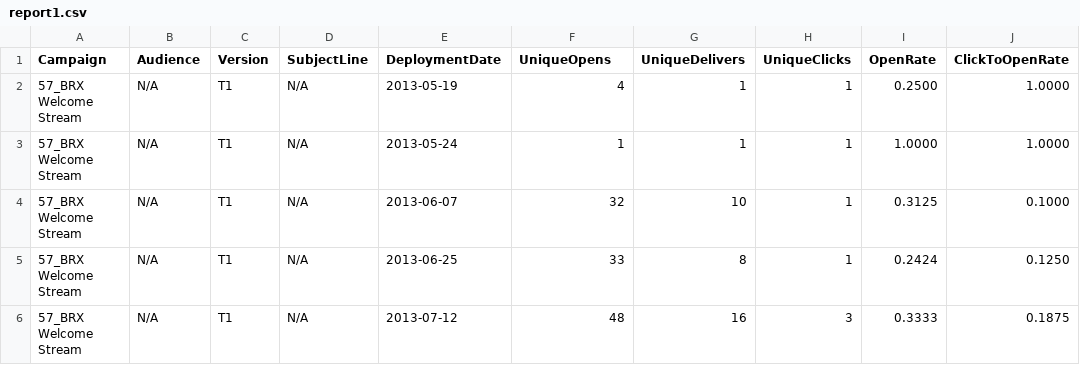
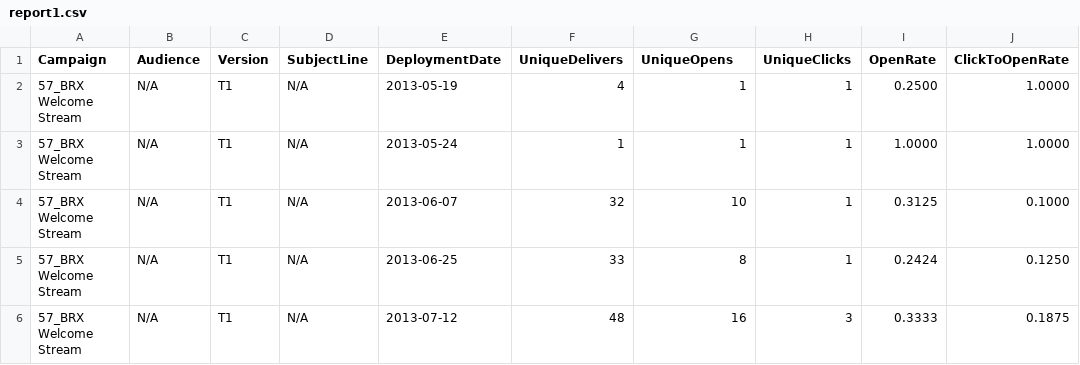
Before and after one commit to CSC366/Spring2015-Section-01, a CSV file: Team_Se7en/report1.csv, drawn as a sheet; only a part is shown; the diff names each change by its address in the sheet, - before the commit and + after, or states it on an @@ line.

Commit message:
Update report1.csv

```diff
--- a/Team_Se7en/report1.csv
+++ b/Team_Se7en/report1.csv
-F1: UniqueOpens
+F1: UniqueDelivers
-G1: UniqueDelivers
+G1: UniqueOpens
```
